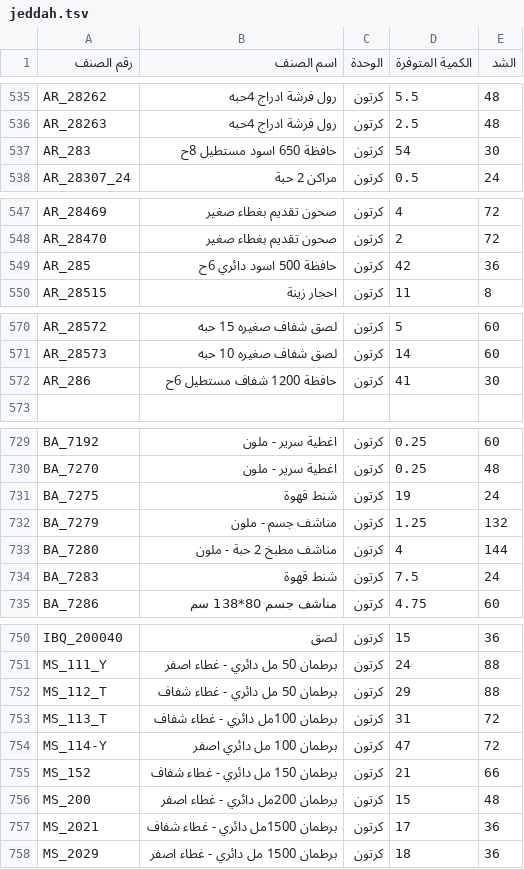
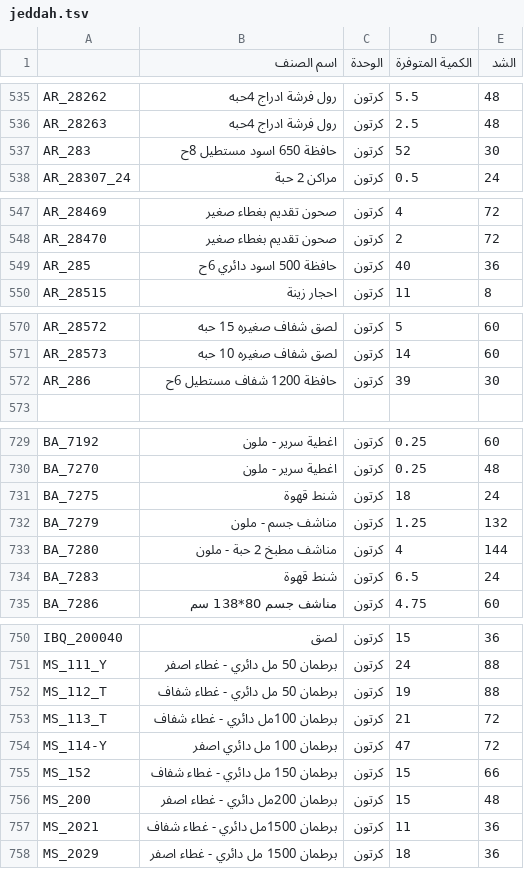
Before and after one commit to al-hzmi/inventory-system, a TSV file: data/jeddah.tsv, drawn as a sheet; only a part is shown, gaps mark what is left out; the diff covers the shown part only.

```diff
--- a/data/jeddah.tsv
+++ b/data/jeddah.tsv
@@ -1 +1 @@
-رقم الصنف	اسم الصنف	الوحدة	الكمية المتوفرة	الشد			
+    	اسم الصنف	الوحدة	الكمية المتوفرة	الشد			
@@ -536,3 +536,3 @@ AR_28262	رول فرشة ادراج 4حبه	كرتون	5.5	48
 AR_28263	رول فرشة ادراج 4حبه	كرتون	2.5	48			
-AR_283	حافظة 650 اسود مستطيل 8ح	كرتون	54	30			
+AR_283	حافظة 650 اسود مستطيل 8ح	كرتون	52	30			
 AR_28307_24	مراكن 2 حبة	كرتون	0.5	24			
@@ -548,3 +548,3 @@ AR_28469	صحون تقديم بغطاء صغير	كرتون	4	72
 AR_28470	صحون تقديم بغطاء صغير	كرتون	2	72			
-AR_285	حافظة 500 اسود دائري 6ح	كرتون	42	36			
+AR_285	حافظة 500 اسود دائري 6ح	كرتون	40	36			
 AR_28515	احجار زينة	كرتون	11	8			
@@ -571,3 +571,3 @@ AR_28572	لصق شفاف صغيره 15 حبه	كرتون	5	60
 AR_28573	لصق شفاف صغيره 10 حبه	كرتون	14	60			
-AR_286	حافظة 1200 شفاف مستطيل 6ح	كرتون	41	30			
+AR_286	حافظة 1200 شفاف مستطيل 6ح	كرتون	39	30			
 							
@@ -730,6 +730,6 @@ BA_7192	اغطية سرير - ملون	كرتون	0.25	60
 BA_7270	اغطية سرير - ملون	كرتون	0.25	48			
-BA_7275	شنط قهوة	كرتون	19	24			
+BA_7275	شنط قهوة	كرتون	18	24			
 BA_7279	مناشف جسم - ملون	كرتون	1.25	132			
 BA_7280	مناشف مطبخ 2 حبة  - ملون	كرتون	4	144			
-BA_7283	شنط قهوة	كرتون	7.5	24			
+BA_7283	شنط قهوة	كرتون	6.5	24			
 BA_7286	مناشف جسم 80*138 سم	كرتون	4.75	60			
@@ -751,8 +751,8 @@ IBQ_200040	لصق	كرتون	15	36
 MS_111_Y	برطمان 50 مل دائري - غطاء اصفر	كرتون	24	88			
-MS_112_T	برطمان 50 مل دائري - غطاء شفاف	كرتون	29	88			
-MS_113_T	برطمان 100مل دائري - غطاء شفاف	كرتون	31	72			
+MS_112_T	برطمان 50 مل دائري - غطاء شفاف	كرتون	19	88			
+MS_113_T	برطمان 100مل دائري - غطاء شفاف	كرتون	21	72			
 MS_114-Y	برطمان 100 مل دائري اصفر	كرتون	47	72			
-MS_152	برطمان 150 مل دائري - غطاء شفاف	كرتون	21	66			
+MS_152	برطمان 150 مل دائري - غطاء شفاف	كرتون	15	66			
 MS_200	برطمان 200مل دائري - غطاء اصفر	كرتون	15	48			
-MS_2021	برطمان 1500مل دائري - غطاء شفاف	كرتون	17	36			
+MS_2021	برطمان 1500مل دائري - غطاء شفاف	كرتون	11	36			
 MS_2029	برطمان 1500 مل دائري  - غطاء اصفر	كرتون	18	36			
```
Also changed, not shown: 18 edited cells elsewhere in this file.
